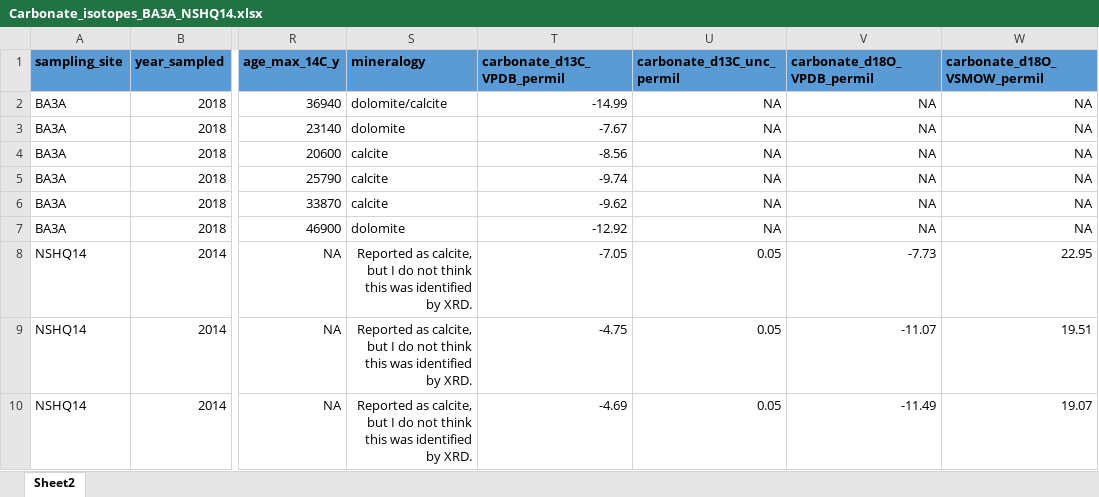
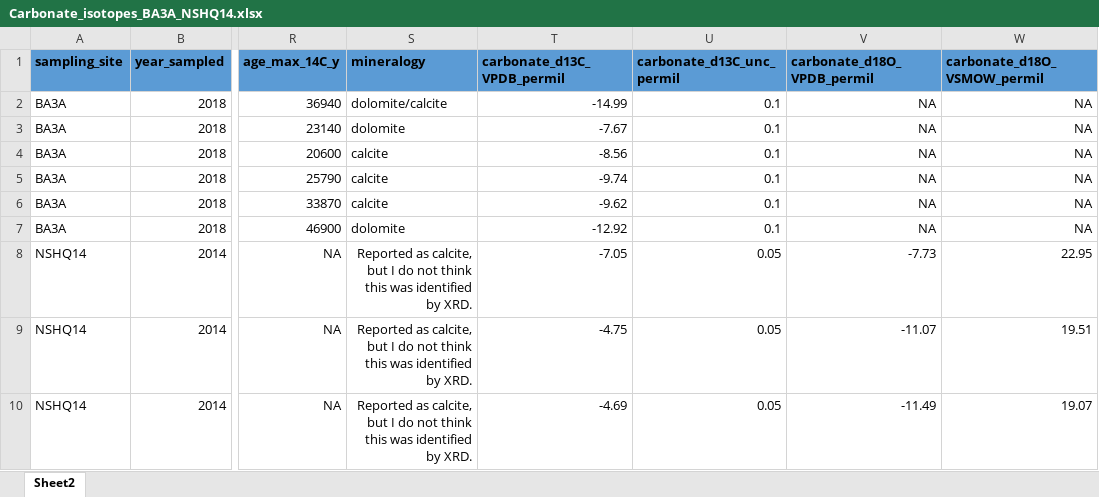
Before and after one commit to danote/Oman-14CH4, an Excel workbook: data_raw/Summary_metadata/Carbonate_isotopes_BA3A_NSHQ14.xlsx, sheet Sheet2, drawn as a sheet; only a part is shown, gaps mark what is left out; values as stored, in another font and other column widths than the file's, no borders; table styles not drawn; the diff names each change by its address in the sheet, - before the commit and + after, or states it on an @@ line.

Commit message:
add d13C unc nosams

```diff
--- a/data_raw/Summary_metadata/Carbonate_isotopes_BA3A_NSHQ14.xlsx (sheet Sheet2)
+++ b/data_raw/Summary_metadata/Carbonate_isotopes_BA3A_NSHQ14.xlsx (sheet Sheet2)
-U2:U7 (carbonate_d13C_unc_permil): NA
+U2:U7 (carbonate_d13C_unc_permil): 0.1
```
